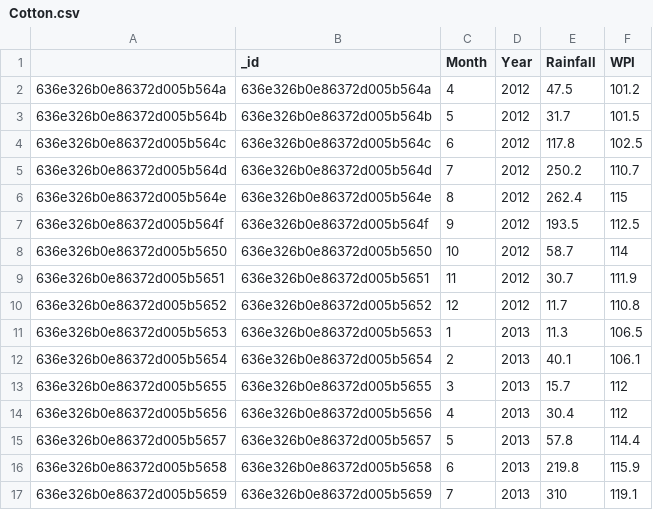
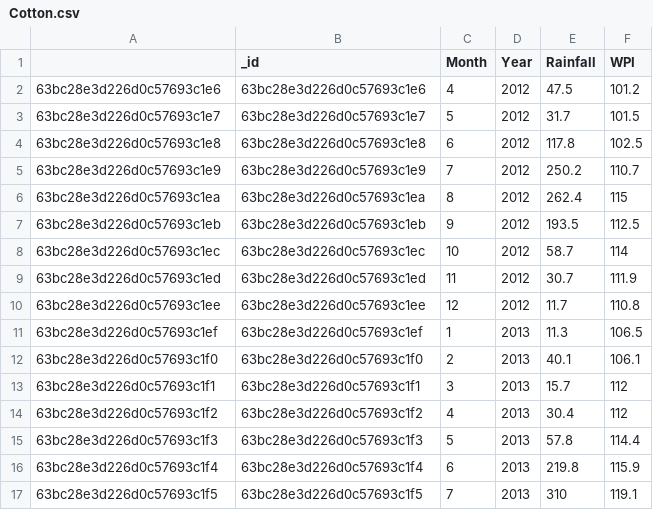
Before and after one commit to IbrahiimKhan/andaaz, a CSV file: static/Cotton.csv, drawn as a sheet; only a part is shown; the diff covers the shown part only.

```diff
--- a/static/Cotton.csv
+++ b/static/Cotton.csv
@@ -1,17 +1,17 @@
 ,_id,Month,Year,Rainfall,WPI
-636e326b0e86372d005b564a,636e326b0e86372d005b564a,4,2012,47.5,101.2
-636e326b0e86372d005b564b,636e326b0e86372d005b564b,5,2012,31.7,101.5
-636e326b0e86372d005b564c,636e326b0e86372d005b564c,6,2012,117.8,102.5
-636e326b0e86372d005b564d,636e326b0e86372d005b564d,7,2012,250.2,110.7
-636e326b0e86372d005b564e,636e326b0e86372d005b564e,8,2012,262.4,115
-636e326b0e86372d005b564f,636e326b0e86372d005b564f,9,2012,193.5,112.5
-636e326b0e86372d005b5650,636e326b0e86372d005b5650,10,2012,58.7,114
-636e326b0e86372d005b5651,636e326b0e86372d005b5651,11,2012,30.7,111.9
-636e326b0e86372d005b5652,636e326b0e86372d005b5652,12,2012,11.7,110.8
-636e326b0e86372d005b5653,636e326b0e86372d005b5653,1,2013,11.3,106.5
-636e326b0e86372d005b5654,636e326b0e86372d005b5654,2,2013,40.1,106.1
-636e326b0e86372d005b5655,636e326b0e86372d005b5655,3,2013,15.7,112
-636e326b0e86372d005b5656,636e326b0e86372d005b5656,4,2013,30.4,112
-636e326b0e86372d005b5657,636e326b0e86372d005b5657,5,2013,57.8,114.4
-636e326b0e86372d005b5658,636e326b0e86372d005b5658,6,2013,219.8,115.9
-636e326b0e86372d005b5659,636e326b0e86372d005b5659,7,2013,310,119.1
+63bc28e3d226d0c57693c1e6,63bc28e3d226d0c57693c1e6,4,2012,47.5,101.2
+63bc28e3d226d0c57693c1e7,63bc28e3d226d0c57693c1e7,5,2012,31.7,101.5
+63bc28e3d226d0c57693c1e8,63bc28e3d226d0c57693c1e8,6,2012,117.8,102.5
+63bc28e3d226d0c57693c1e9,63bc28e3d226d0c57693c1e9,7,2012,250.2,110.7
+63bc28e3d226d0c57693c1ea,63bc28e3d226d0c57693c1ea,8,2012,262.4,115
+63bc28e3d226d0c57693c1eb,63bc28e3d226d0c57693c1eb,9,2012,193.5,112.5
+63bc28e3d226d0c57693c1ec,63bc28e3d226d0c57693c1ec,10,2012,58.7,114
+63bc28e3d226d0c57693c1ed,63bc28e3d226d0c57693c1ed,11,2012,30.7,111.9
+63bc28e3d226d0c57693c1ee,63bc28e3d226d0c57693c1ee,12,2012,11.7,110.8
+63bc28e3d226d0c57693c1ef,63bc28e3d226d0c57693c1ef,1,2013,11.3,106.5
+63bc28e3d226d0c57693c1f0,63bc28e3d226d0c57693c1f0,2,2013,40.1,106.1
+63bc28e3d226d0c57693c1f1,63bc28e3d226d0c57693c1f1,3,2013,15.7,112
+63bc28e3d226d0c57693c1f2,63bc28e3d226d0c57693c1f2,4,2013,30.4,112
+63bc28e3d226d0c57693c1f3,63bc28e3d226d0c57693c1f3,5,2013,57.8,114.4
+63bc28e3d226d0c57693c1f4,63bc28e3d226d0c57693c1f4,6,2013,219.8,115.9
+63bc28e3d226d0c57693c1f5,63bc28e3d226d0c57693c1f5,7,2013,310,119.1
```
Also changed, not shown: 130 edited cells elsewhere in this file, static/Arhar.csv, static/Bajra.csv, 24 other files.
